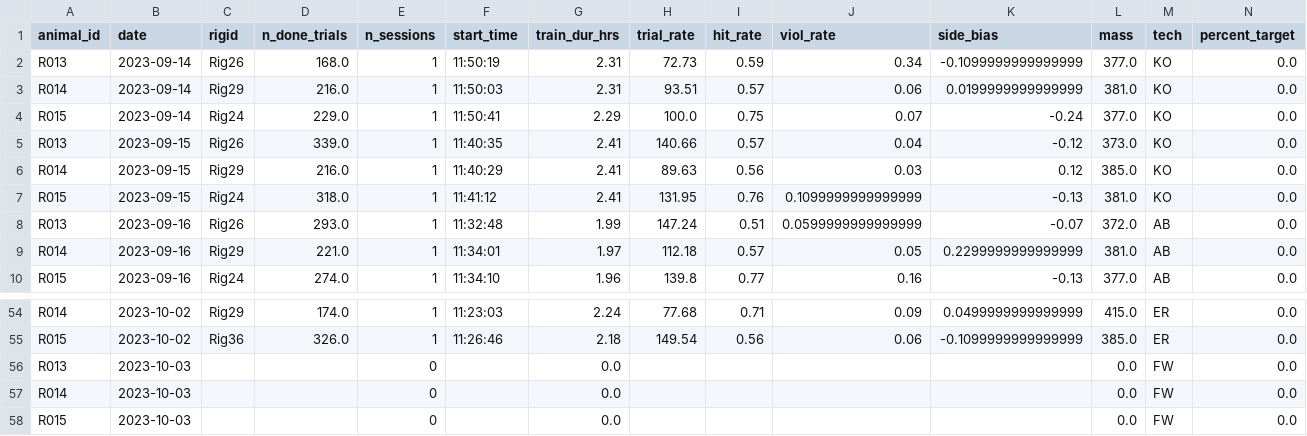
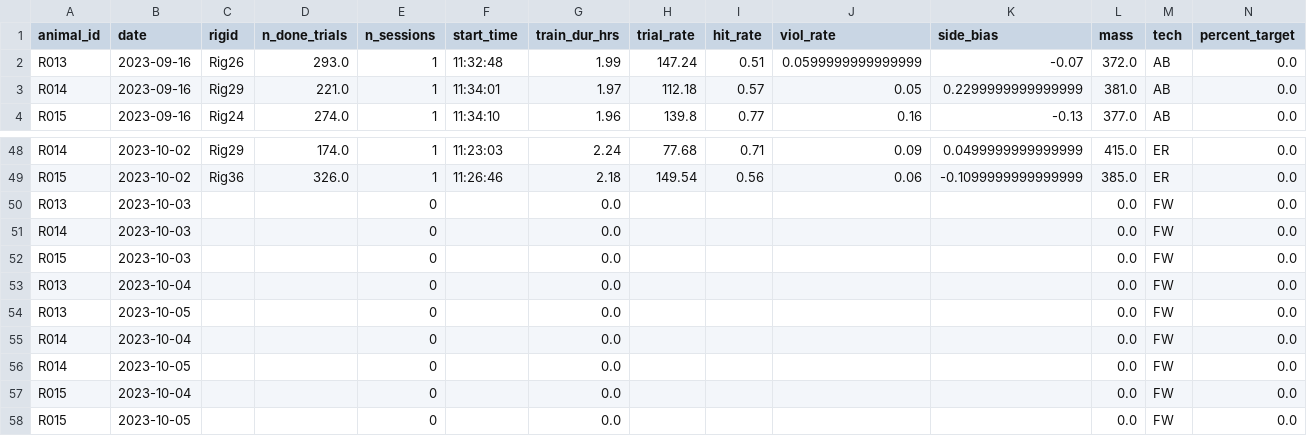
Before and after one commit to Brody-Lab/jbreda_animal_training, a CSV file: data/days_dfs/R01s_days_df.csv, drawn as a sheet; only a part is shown, gaps mark what is left out; removed rows and columns are numbered as before the commit, all else as after; rows hold the shown columns only; the diff names each change by its address in the sheet, - before the commit and + after, or states it on an @@ line.

```diff
--- a/data/days_dfs/R01s_days_df.csv
+++ b/data/days_dfs/R01s_days_df.csv
-row 2: R013 | 2023-09-14 | Rig26 | 168.0 | 1 | 11:50:19 | 2.31 | 72.73 | 0.59 | 0.34 | -0.1099999999999999 | 377.0 | KO | 0.0
-row 3: R014 | 2023-09-14 | Rig29 | 216.0 | 1 | 11:50:03 | 2.31 | 93.51 | 0.57 | 0.06 | 0.0199999999999999 | 381.0 | KO | 0.0
-row 4: R015 | 2023-09-14 | Rig24 | 229.0 | 1 | 11:50:41 | 2.29 | 100.0 | 0.75 | 0.07 | -0.24 | 377.0 | KO | 0.0
-row 5: R013 | 2023-09-15 | Rig26 | 339.0 | 1 | 11:40:35 | 2.41 | 140.66 | 0.57 | 0.04 | -0.12 | 373.0 | KO | 0.0
-row 6: R014 | 2023-09-15 | Rig29 | 216.0 | 1 | 11:40:29 | 2.41 | 89.63 | 0.56 | 0.03 | 0.12 | 385.0 | KO | 0.0
-row 7: R015 | 2023-09-15 | Rig24 | 318.0 | 1 | 11:41:12 | 2.41 | 131.95 | 0.76 | 0.1099999999999999 | -0.13 | 381.0 | KO | 0.0
+row 53: R013 | 2023-10-04 |  |  | 0 |  | 0.0 |  |  |  |  | 0.0 | FW | 0.0
+row 54: R013 | 2023-10-05 |  |  | 0 |  | 0.0 |  |  |  |  | 0.0 | FW | 0.0
+row 55: R014 | 2023-10-04 |  |  | 0 |  | 0.0 |  |  |  |  | 0.0 | FW | 0.0
+row 56: R014 | 2023-10-05 |  |  | 0 |  | 0.0 |  |  |  |  | 0.0 | FW | 0.0
+row 57: R015 | 2023-10-04 |  |  | 0 |  | 0.0 |  |  |  |  | 0.0 | FW | 0.0
+row 58: R015 | 2023-10-05 |  |  | 0 |  | 0.0 |  |  |  |  | 0.0 | FW | 0.0
```
Also changed, not shown: data/days_dfs/C2s_days_df.csv, data/days_dfs/R012-_days_df.csv, 16 other files.
